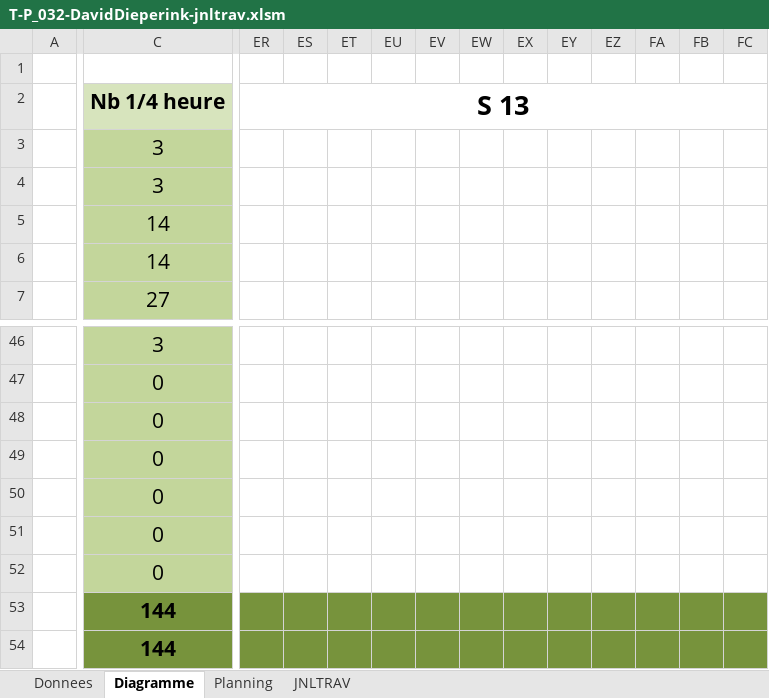
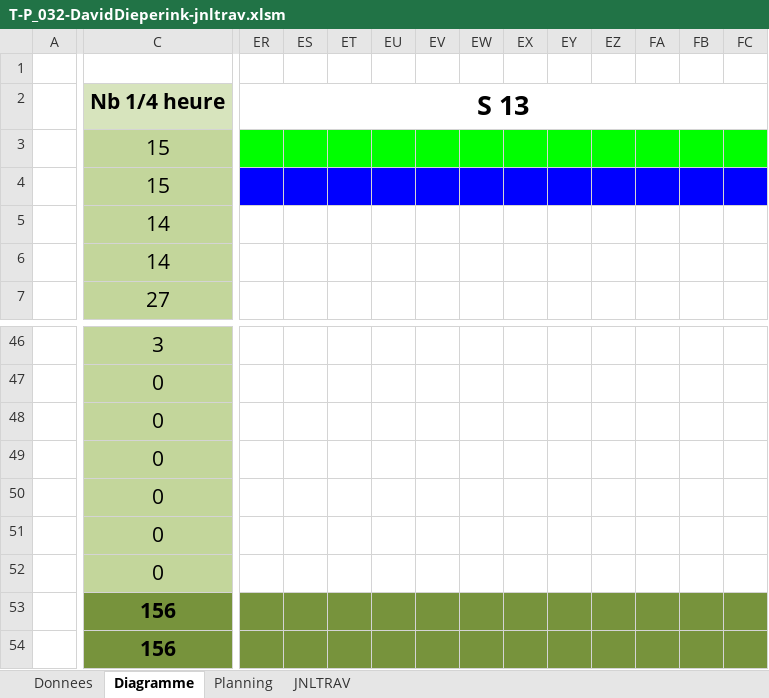
Before and after one commit to dieperid/etml-p032-spaceinvaders, an Excel workbook: documentation/work-file/T-P_032-DavidDieperink-jnltrav.xlsm, sheet Diagramme, drawn as a sheet; only a part is shown, gaps mark what is left out; values as stored, in another font and other column widths than the file's, no borders; the diff names each change by its address in the sheet, - before the commit and + after, or states it on an @@ line.

Commit message:
Update commentaire + test unitaire + diagramme UML

```diff
--- a/documentation/work-file/T-P_032-DavidDieperink-jnltrav.xlsm (sheet Diagramme)
+++ b/documentation/work-file/T-P_032-DavidDieperink-jnltrav.xlsm (sheet Diagramme)
-C3:C4: 3
+C3:C4: 15
-ER3:FC3 fill: none
+ER3:FC3 fill: #00FF00
-ER4:FC4 fill: none
+ER4:FC4 fill: #0000FF
-C53:C54: 144
+C53:C54: 156
```
Also changed, not shown: sheet JNLTRAV, sheet Planning, charts or pictures, 20 other files.
